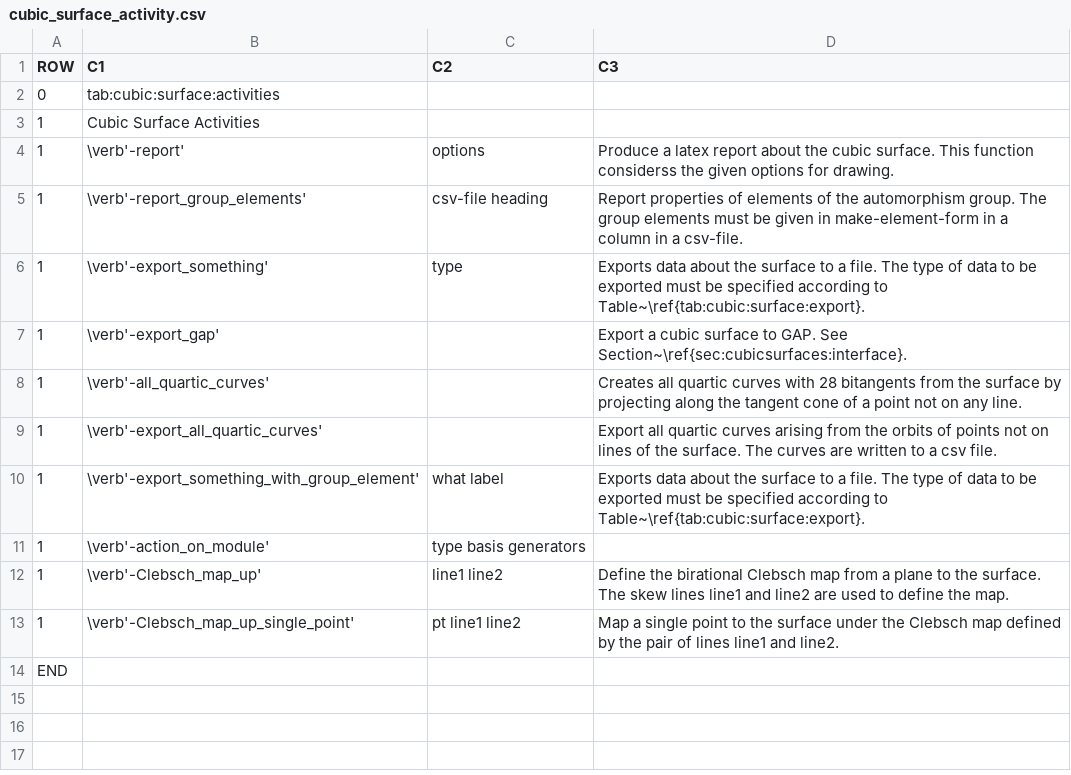
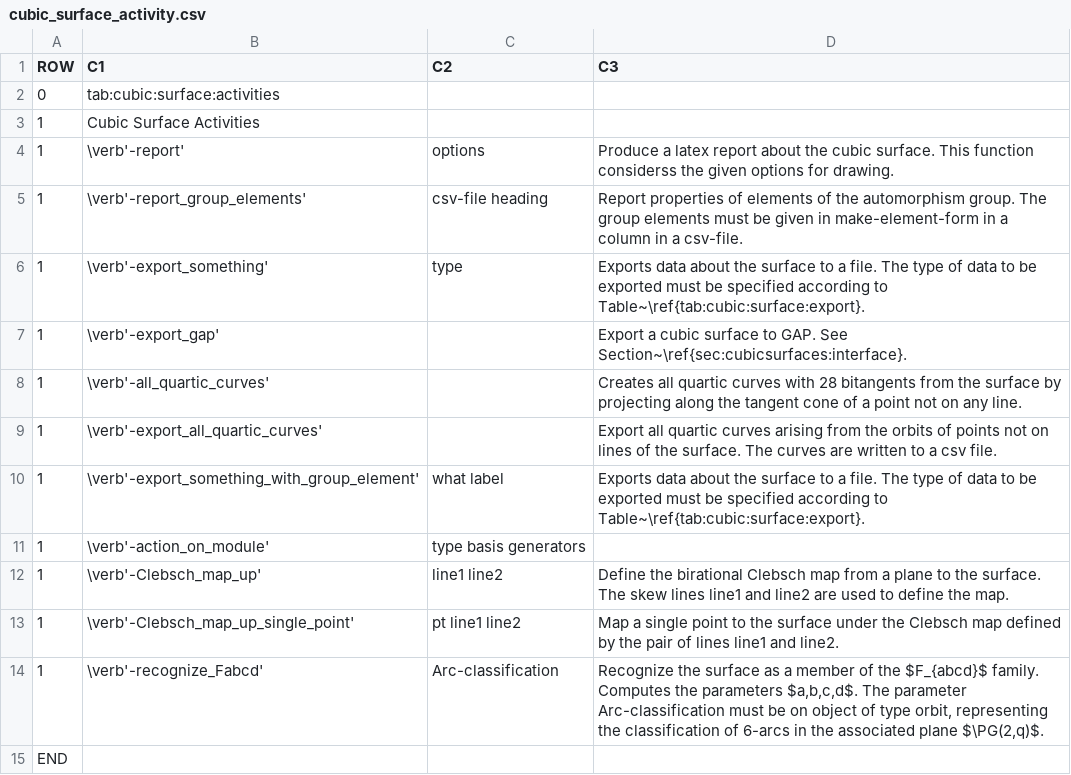
Before and after one commit to abetten/orbiter, a CSV file: doc/tables/commands/cubic_surface_activity.csv, drawn as a sheet.

Commit message:
added class poset_classification_global

```diff
--- a/doc/tables/commands/cubic_surface_activity.csv
+++ b/doc/tables/commands/cubic_surface_activity.csv
@@ -13,2 +13,3 @@ ROW,C1,C2,C3
 1,"\verb'-Clebsch_map_up_single_point' "," pt line1 line2 "," Map a single point to the surface under the Clebsch map defined by the pair of lines line1 and line2. "
+1,"\verb'-recognize_Fabcd' "," Arc-classification "," Recognize the surface as a member of the $F_{abcd}$ family. Computes the parameters $a,b,c,d$. The parameter Arc-classification must be on object of type orbit, representing the classification of 6-arcs in the associated plane $\PG(2,q)$. "
 END
```
Also changed, not shown: doc/tables/commands/create_code.csv, doc/tables/commands/orbits_create.csv, 52 other files.
